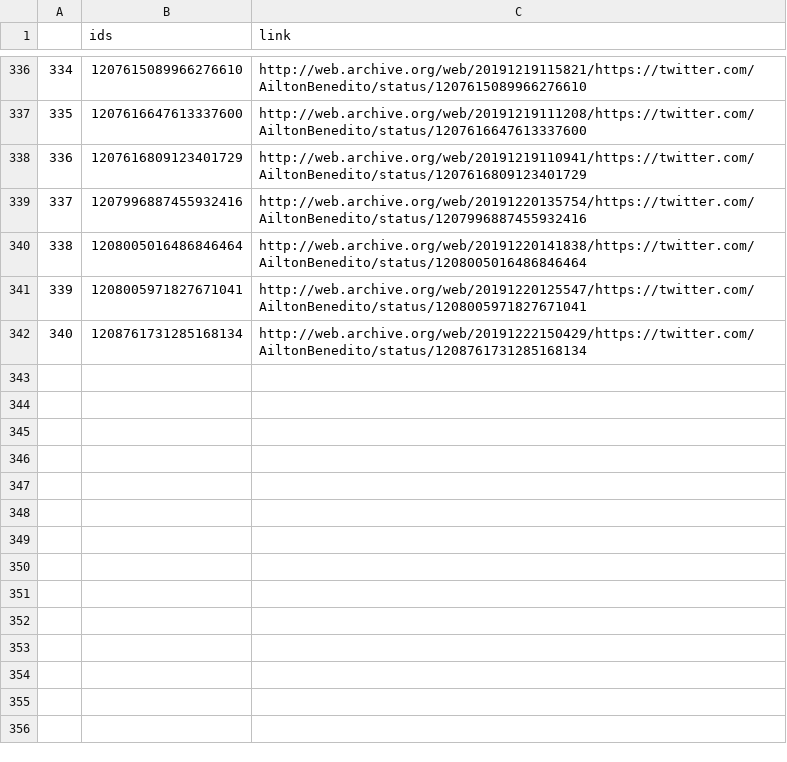
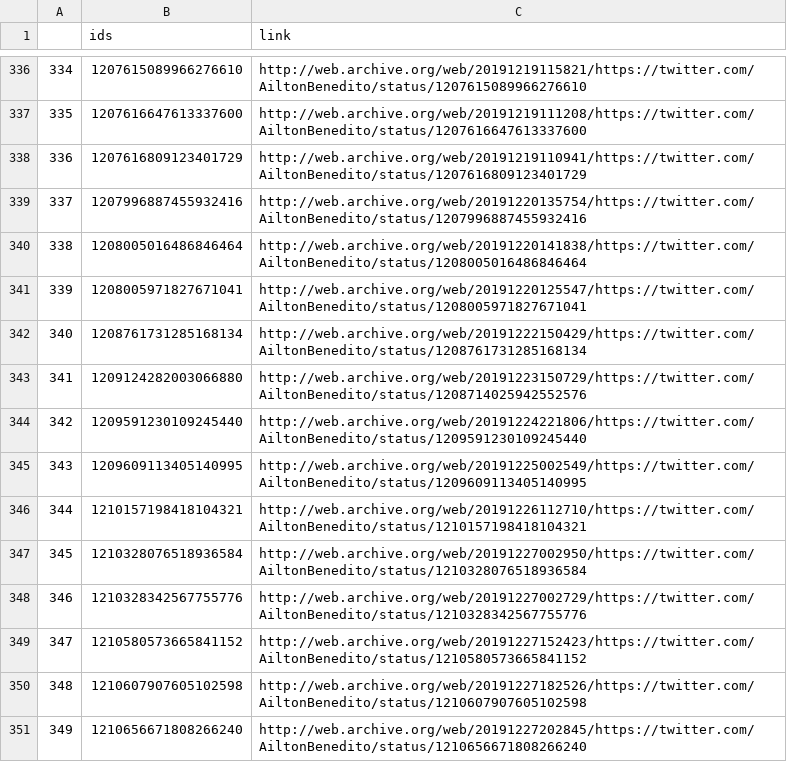
Before and after one commit to projeto7c0/7c0-core, a CSV file: csv/tweets_deletados_de_AiltonBenedito.csv, drawn as a sheet; only a part is shown, gaps mark what is left out.

```diff
--- a/csv/tweets_deletados_de_AiltonBenedito.csv
+++ b/csv/tweets_deletados_de_AiltonBenedito.csv
@@ -342 +342,10 @@
 340,1208761731285168134,http://web.archive.org/web/20191222150429/https://twitter.com/AiltonBenedito/status/1208761731285168134
+341,1209124282003066880,http://web.archive.org/web/20191223150729/https://twitter.com/AiltonBenedito/status/1208714025942552576
+342,1209591230109245440,http://web.archive.org/web/20191224221806/https://twitter.com/AiltonBenedito/status/1209591230109245440
+343,1209609113405140995,http://web.archive.org/web/20191225002549/https://twitter.com/AiltonBenedito/status/1209609113405140995
+344,1210157198418104321,http://web.archive.org/web/20191226112710/https://twitter.com/AiltonBenedito/status/1210157198418104321
+345,1210328076518936584,http://web.archive.org/web/20191227002950/https://twitter.com/AiltonBenedito/status/1210328076518936584
+346,1210328342567755776,http://web.archive.org/web/20191227002729/https://twitter.com/AiltonBenedito/status/1210328342567755776
+347,1210580573665841152,http://web.archive.org/web/20191227152423/https://twitter.com/AiltonBenedito/status/1210580573665841152
+348,1210607907605102598,http://web.archive.org/web/20191227182526/https://twitter.com/AiltonBenedito/status/1210607907605102598
+349,1210656671808266240,http://web.archive.org/web/20191227202845/https://twitter.com/AiltonBenedito/status/1210656671808266240
```
Also changed, not shown: csv/tweets_deletados_de_alefrota77.csv, csv/tweets_deletados_de_carloszarattini.csv, 41 other files.
